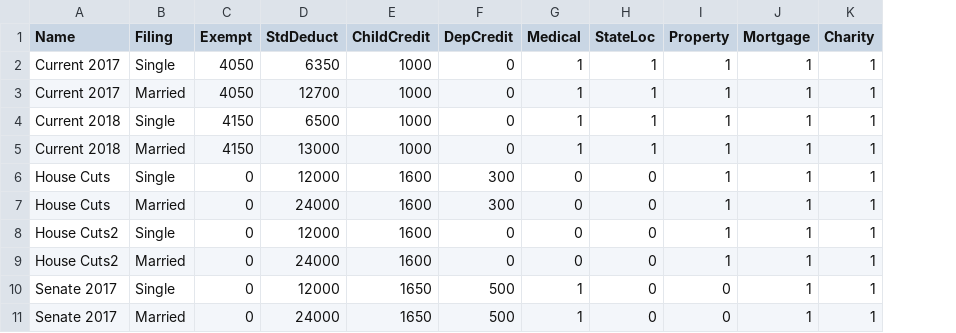
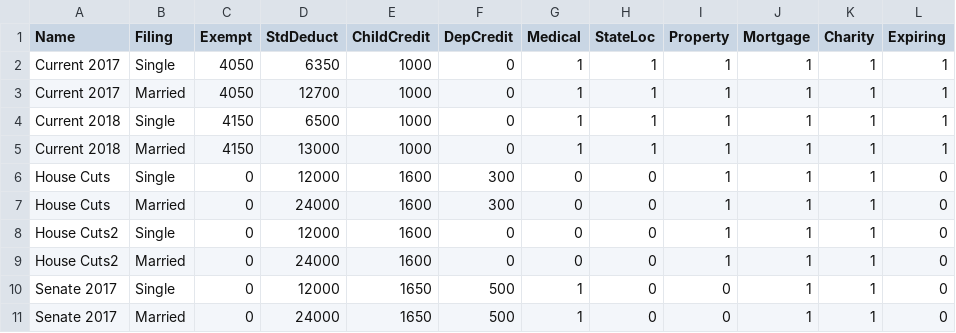
Before and after one commit to rdavis27/taxcuts, a CSV file: taxdefs.csv, drawn as a sheet; the diff names each change by its address in the sheet, - before the commit and + after, or states it on an @@ line.

Commit message:
Add Misc. Expiring Deductions and Examples E to H.

```diff
--- a/taxdefs.csv
+++ b/taxdefs.csv
+column L (Expiring), rows 2-11: 1 | 1 | 1 | 1 | 0 | 0 | 0 | 0 | 0 | 0
```
Also changed, not shown: 2 other files.
